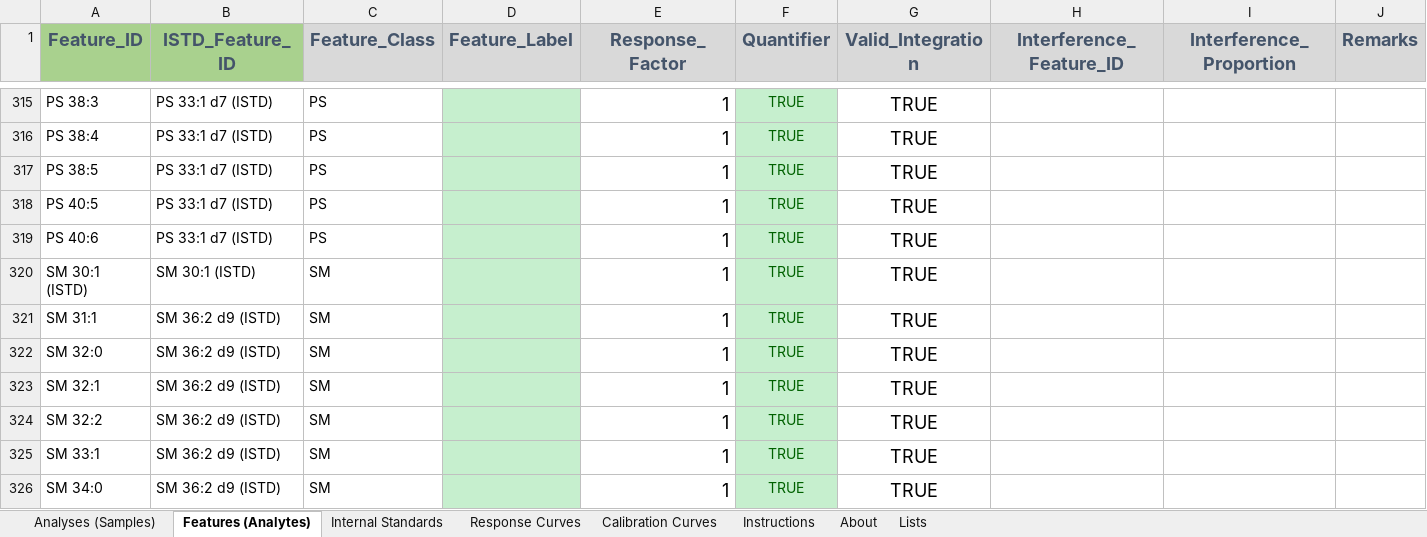
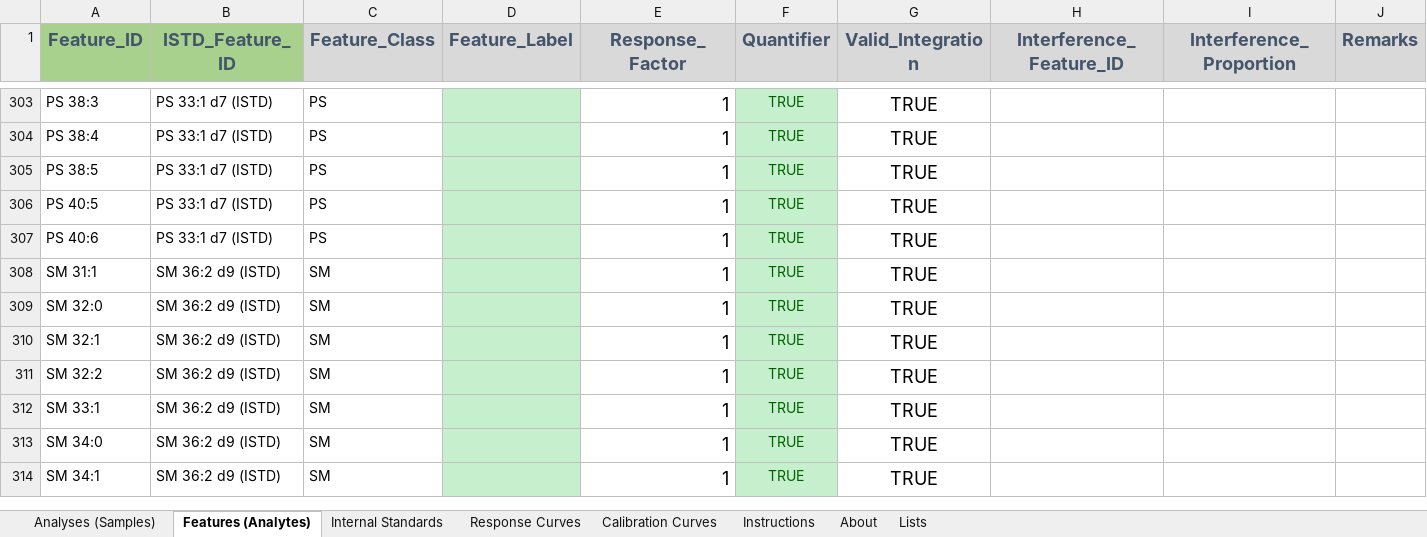
Before and after one commit to SLINGhub/midar, an Excel workbook: inst/extdata/Example_Metadata_1.xlsm, sheet Features (Analytes), drawn as a sheet; only a part is shown, gaps mark what is left out; the shorter side is filled out with more unchanged rows; values as stored, in another font and other column widths than the file's, no borders; charts and pictures and table styles not drawn; the diff covers the shown part only; the diff names each change by its address in the sheet, - before the commit and + after, or states it on an @@ line.

```diff
--- a/inst/extdata/Example_Metadata_1.xlsm (sheet Features (Analytes))
+++ b/inst/extdata/Example_Metadata_1.xlsm (sheet Features (Analytes))
-row 320: SM 30:1 (ISTD) | SM 30:1 (ISTD) | SM |  | 1 | TRUE | TRUE
```
Also changed, not shown: 14 removed rows elsewhere in this sheet, 25 other files.
